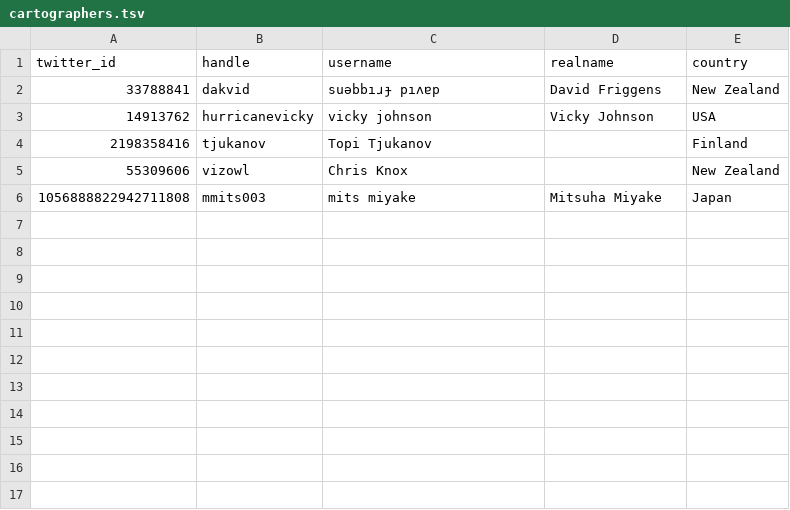
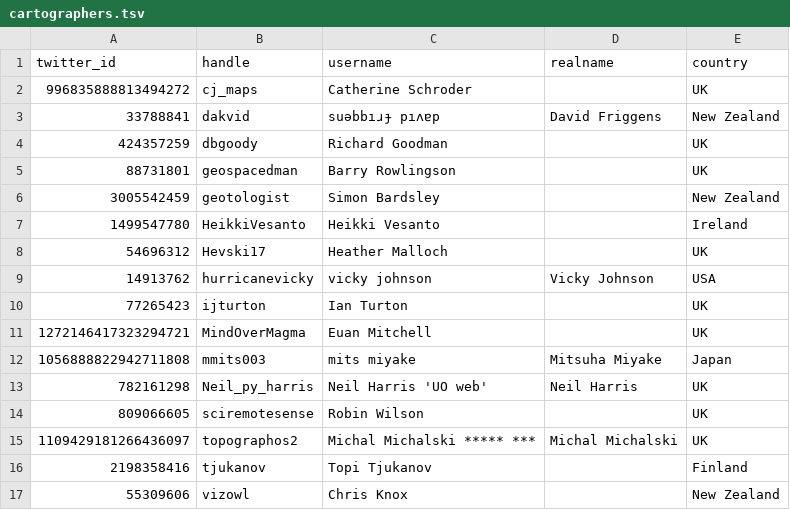
Before and after one commit to dakvid/30DayMapChallenge2020Metadata, a TSV file: maps/cartographers.tsv, drawn as a sheet.

```diff
--- a/maps/cartographers.tsv
+++ b/maps/cartographers.tsv
@@ -1,6 +1,17 @@
 twitter_id	handle	username	realname	country
+996835888813494272	cj_maps	Catherine Schroder		UK
 33788841	dakvid	suǝbbıɹɟ pıʌɐp	David Friggens	New Zealand
+424357259	dbgoody	Richard Goodman		UK
+88731801	geospacedman	Barry Rowlingson		UK
+3005542459	geotologist	Simon Bardsley		New Zealand
+1499547780	HeikkiVesanto	Heikki Vesanto		Ireland
+54696312	Hevski17	Heather Malloch		UK
 14913762	hurricanevicky	vicky johnson	Vicky Johnson	USA
+77265423	ijturton	Ian Turton		UK
+1272146417323294721	MindOverMagma	Euan Mitchell		UK
+1056888822942711808	mmits003	mits miyake	Mitsuha Miyake	Japan
+782161298	Neil_py_harris	Neil Harris 'UO web'	Neil Harris	UK
+809066605	sciremotesense	Robin Wilson		UK
+1109429181266436097	topographos2	Michal Michalski ***** ***	Michal Michalski	UK
 2198358416	tjukanov	Topi Tjukanov		Finland
 55309606	vizowl	Chris Knox		New Zealand
-1056888822942711808	mmits003	mits miyake	Mitsuha Miyake	Japan
```
Also changed, not shown: maps/maps.tsv, 1 other file.
